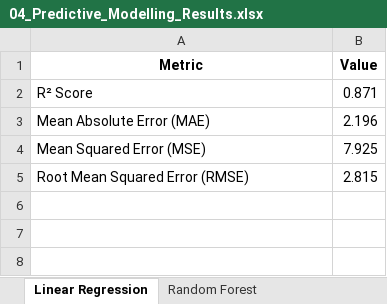
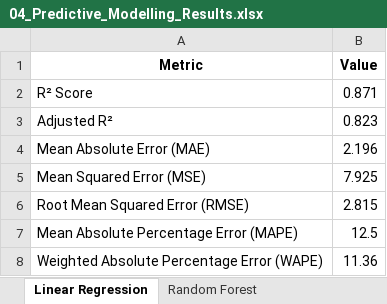
Before and after one commit to ksalyamova/CIND820-Capstone-Project, an Excel workbook: reports/04_Predictive_Modelling_Results.xlsx, sheet Linear Regression, drawn as a sheet; values as stored, in another font and other column widths than the file's, no borders; the diff names each change by its address in the sheet, - before the commit and + after, or states it on an @@ line.

```diff
--- a/reports/04_Predictive_Modelling_Results.xlsx (sheet Linear Regression)
+++ b/reports/04_Predictive_Modelling_Results.xlsx (sheet Linear Regression)
+row 3: Adjusted R² | 0.823
+row 7: Mean Absolute Percentage Error (MAPE) | 12.5
+row 8: Weighted Absolute Percentage Error (WAPE) | 11.36
```
Also changed, not shown: reports/02_Statistical_Analysis_Results.xlsx, 27 other files.
